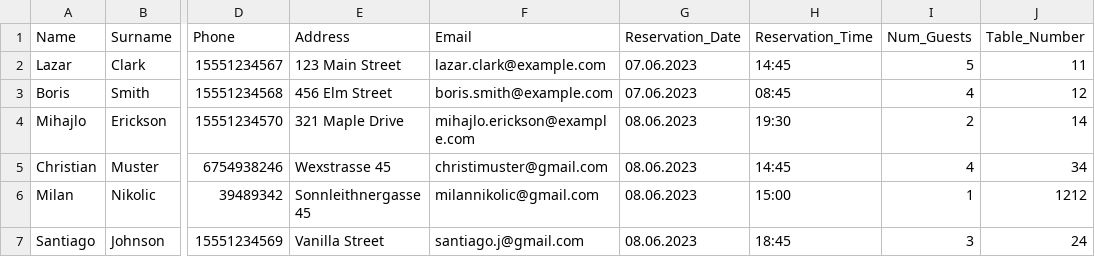
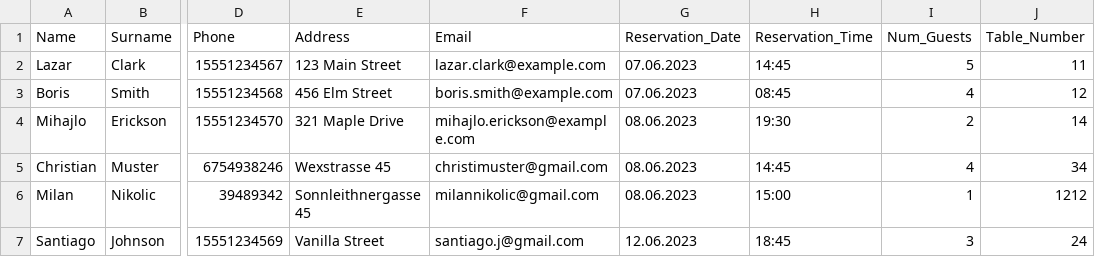
Before and after one commit to FHTW-HWSE/projekt-group3-project2, a CSV file: source/reservation.csv, drawn as a sheet; only a part is shown, gaps mark what is left out; the diff names each change by its address in the sheet, - before the commit and + after, or states it on an @@ line.

```diff
--- a/source/reservation.csv
+++ b/source/reservation.csv
-G7 (Reservation_Date): 08.06.2023
+G7 (Reservation_Date): 12.06.2023
```
Also changed, not shown: 4 other files.
